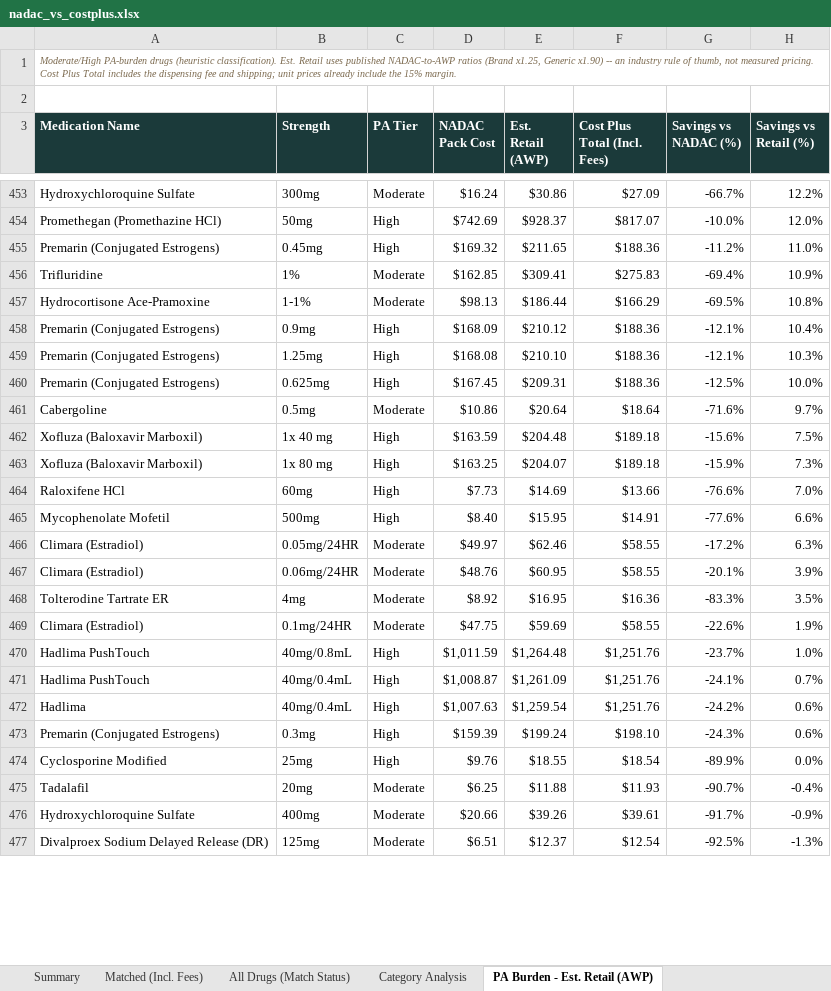
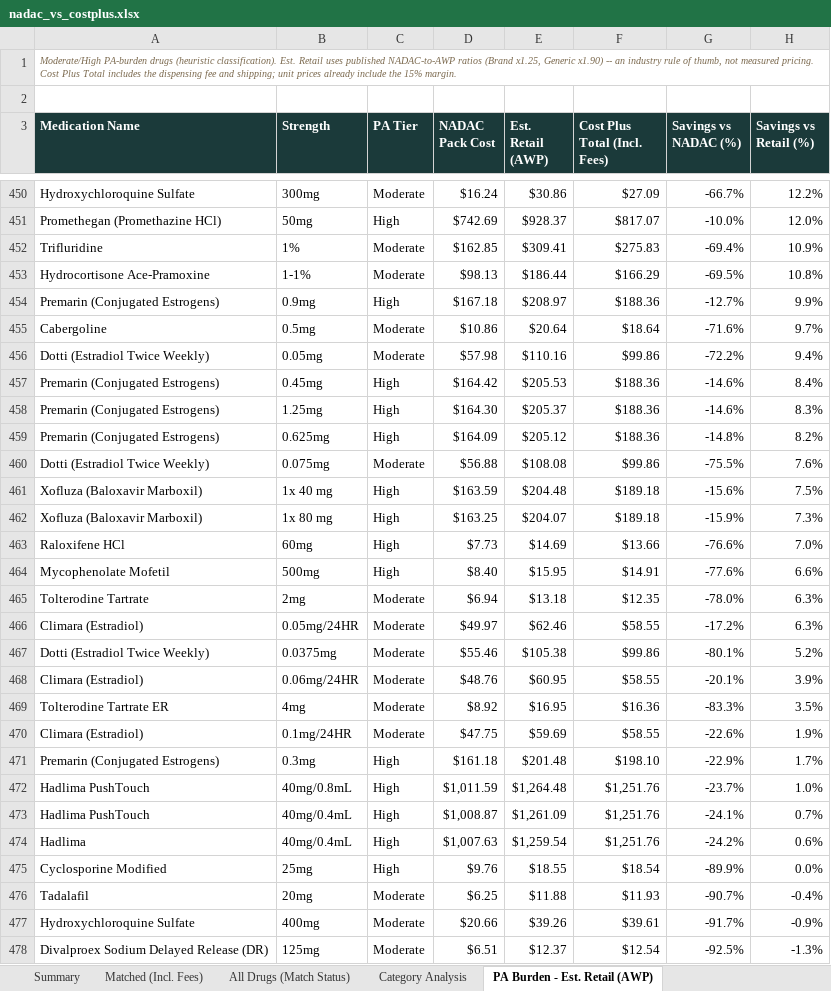
Before and after one commit to Thatonequant/MCCPDNADACNDC, an Excel workbook: docs/nadac_vs_costplus.xlsx, sheet PA Burden - Est. Retail (AWP), drawn as a sheet; only a part is shown, gaps mark what is left out; values as stored, in another font and other column widths than the file's, no borders; removed rows and columns are numbered as before the commit, all else as after; the diff covers the shown part only; the diff names each change by its address in the sheet, - before the commit and + after, or states it on an @@ line.

```diff
--- a/docs/nadac_vs_costplus.xlsx (sheet PA Burden - Est. Retail (AWP))
+++ b/docs/nadac_vs_costplus.xlsx (sheet PA Burden - Est. Retail (AWP))
-row 455: Premarin (Conjugated Estrogens) | 0.45mg | High | $169.32 | $211.65 | $188.36 | -11.2% | 11.0%
-D454 (NADAC Pack Cost): $168.09
+D454 (NADAC Pack Cost): $167.18
-E454 (Est. Retail (AWP)): $210.12
+E454 (Est. Retail (AWP)): $208.97
-G454 (Savings vs NADAC (%)): -12.1%
+G454 (Savings vs NADAC (%)): -12.7%
-H454 (Savings vs Retail (%)): 10.4%
+H454 (Savings vs Retail (%)): 9.9%
-row 459: Premarin (Conjugated Estrogens) | 1.25mg | High | $168.08 | $210.10 | $188.36 | -12.1% | 10.3%
-row 460: Premarin (Conjugated Estrogens) | 0.625mg | High | $167.45 | $209.31 | $188.36 | -12.5% | 10.0%
+row 456: Dotti (Estradiol Twice Weekly) | 0.05mg | Moderate | $57.98 | $110.16 | $99.86 | -72.2% | 9.4%
+row 457: Premarin (Conjugated Estrogens) | 0.45mg | High | $164.42 | $205.53 | $188.36 | -14.6% | 8.4%
+row 458: Premarin (Conjugated Estrogens) | 1.25mg | High | $164.30 | $205.37 | $188.36 | -14.6% | 8.3%
+row 459: Premarin (Conjugated Estrogens) | 0.625mg | High | $164.09 | $205.12 | $188.36 | -14.8% | 8.2%
+row 460: Dotti (Estradiol Twice Weekly) | 0.075mg | Moderate | $56.88 | $108.08 | $99.86 | -75.5% | 7.6%
+row 465: Tolterodine Tartrate | 2mg | Moderate | $6.94 | $13.18 | $12.35 | -78.0% | 6.3%
+row 467: Dotti (Estradiol Twice Weekly) | 0.0375mg | Moderate | $55.46 | $105.38 | $99.86 | -80.1% | 5.2%
+row 471: Premarin (Conjugated Estrogens) | 0.3mg | High | $161.18 | $201.48 | $198.10 | -22.9% | 1.7%
-row 473: Premarin (Conjugated Estrogens) | 0.3mg | High | $159.39 | $199.24 | $198.10 | -24.3% | 0.6%
```
Also changed, not shown: 29 added rows, 28 removed rows and 23 edited cells elsewhere in this sheet, sheet Matched (Incl. Fees), sheet All Drugs (Match Status), sheet Category Analysis, sheet Summary, 1 other file.
